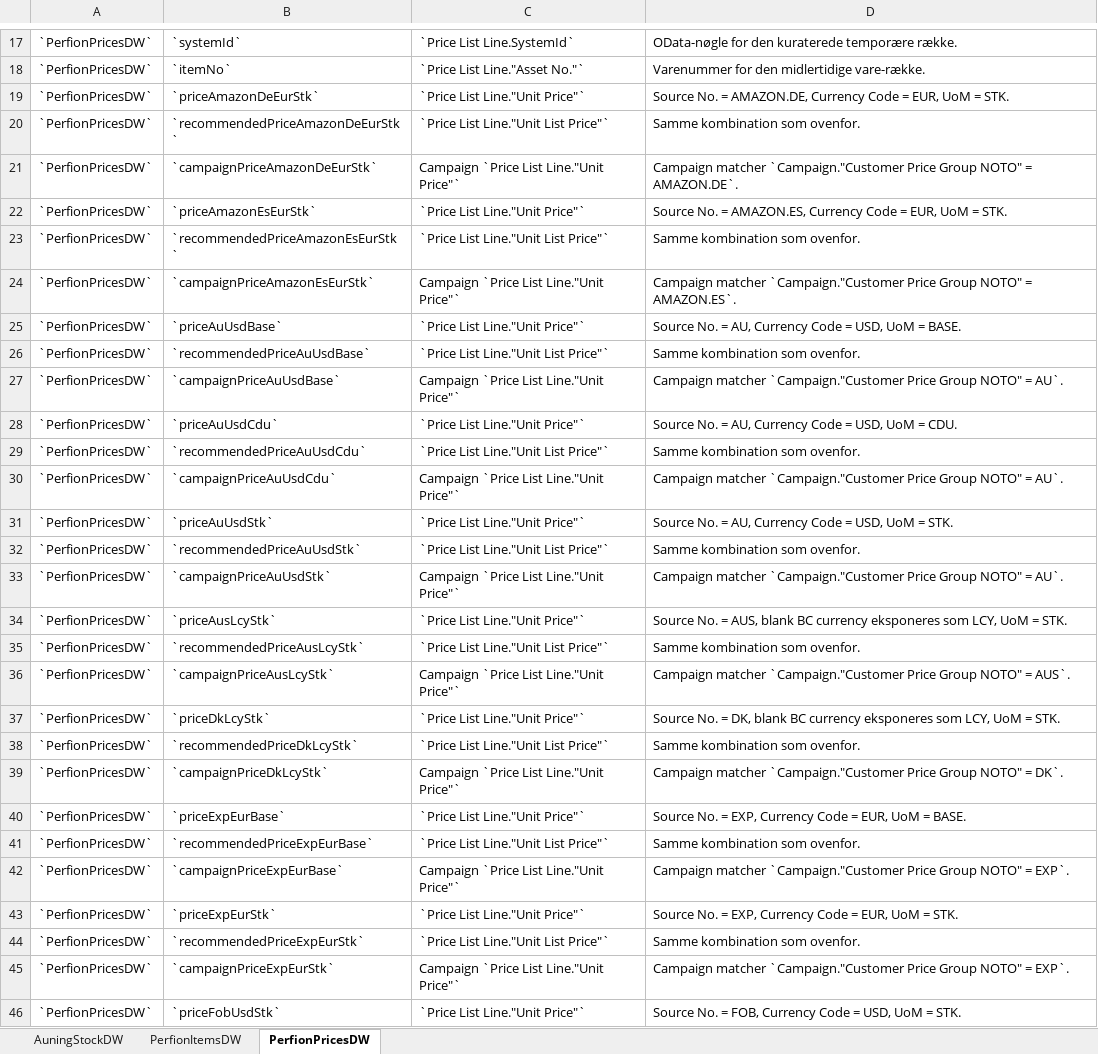
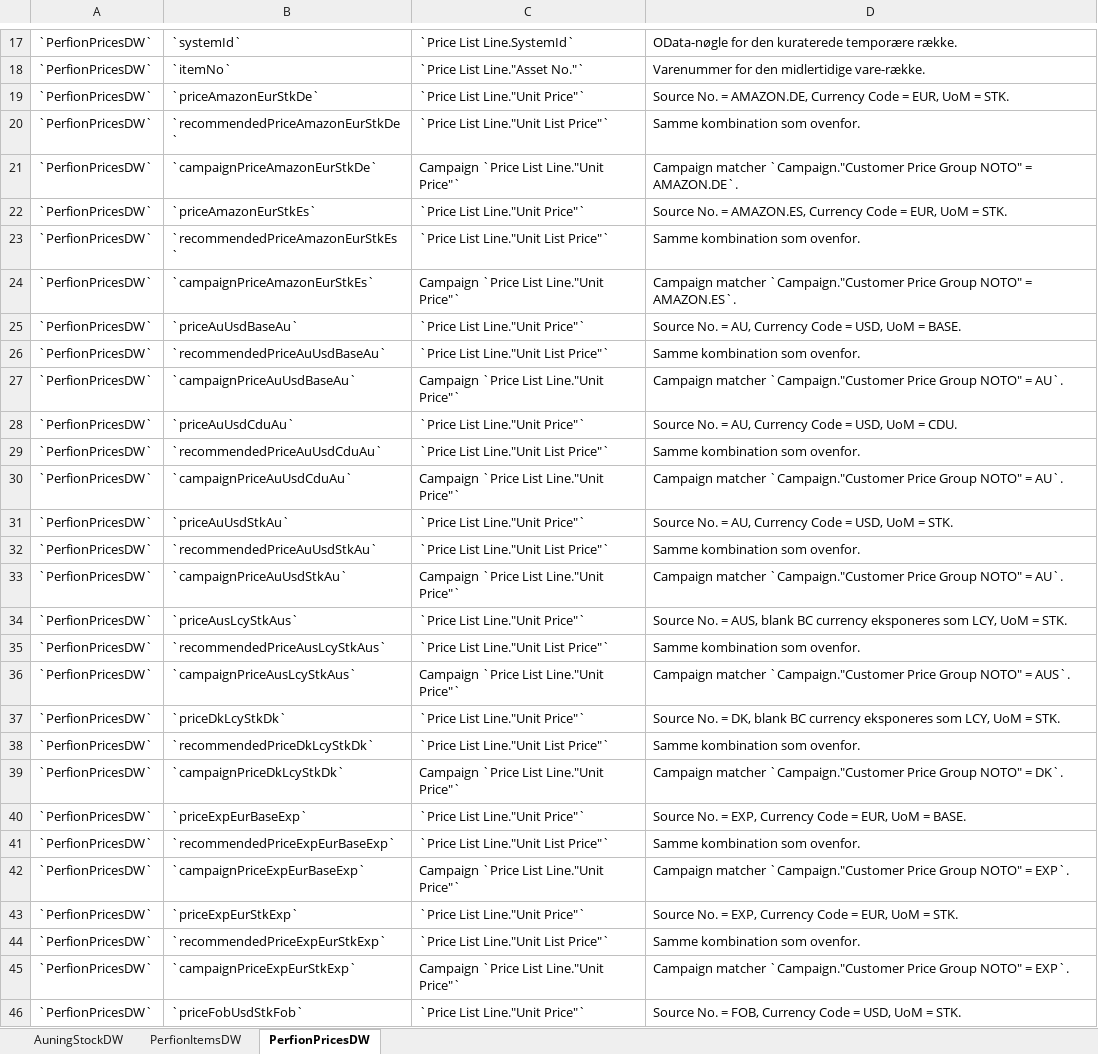
Before and after one commit to jesperharder/SCANPAN_API-DW_OnPrem, an Excel workbook: docs/PerfionAuningFieldOverview.xlsx, sheet PerfionPricesDW, drawn as a sheet; only a part is shown, gaps mark what is left out; values as stored, in another font and other column widths than the file's, no borders; the diff covers the shown part only; the diff names each change by its address in the sheet, - before the commit and + after, or states it on an @@ line.

Commit message:
PerfionPrices underscore

```diff
--- a/docs/PerfionAuningFieldOverview.xlsx (sheet PerfionPricesDW)
+++ b/docs/PerfionAuningFieldOverview.xlsx (sheet PerfionPricesDW)
-B19: `priceAmazonDeEurStk`
+B19: `priceAmazonEurStkDe`
-B20: `recommendedPriceAmazonDeEurStk`
+B20: `recommendedPriceAmazonEurStkDe`
-B21: `campaignPriceAmazonDeEurStk`
+B21: `campaignPriceAmazonEurStkDe`
-B22: `priceAmazonEsEurStk`
+B22: `priceAmazonEurStkEs`
-B23: `recommendedPriceAmazonEsEurStk`
+B23: `recommendedPriceAmazonEurStkEs`
-B24: `campaignPriceAmazonEsEurStk`
+B24: `campaignPriceAmazonEurStkEs`
-B25: `priceAuUsdBase`
+B25: `priceAuUsdBaseAu`
-B26: `recommendedPriceAuUsdBase`
+B26: `recommendedPriceAuUsdBaseAu`
-B27: `campaignPriceAuUsdBase`
+B27: `campaignPriceAuUsdBaseAu`
-B28: `priceAuUsdCdu`
+B28: `priceAuUsdCduAu`
-B29: `recommendedPriceAuUsdCdu`
+B29: `recommendedPriceAuUsdCduAu`
-B30: `campaignPriceAuUsdCdu`
+B30: `campaignPriceAuUsdCduAu`
-B31: `priceAuUsdStk`
+B31: `priceAuUsdStkAu`
-B32: `recommendedPriceAuUsdStk`
+B32: `recommendedPriceAuUsdStkAu`
-B33: `campaignPriceAuUsdStk`
+B33: `campaignPriceAuUsdStkAu`
-B34: `priceAusLcyStk`
+B34: `priceAusLcyStkAus`
-B35: `recommendedPriceAusLcyStk`
+B35: `recommendedPriceAusLcyStkAus`
-B36: `campaignPriceAusLcyStk`
+B36: `campaignPriceAusLcyStkAus`
-B37: `priceDkLcyStk`
+B37: `priceDkLcyStkDk`
-B38: `recommendedPriceDkLcyStk`
+B38: `recommendedPriceDkLcyStkDk`
-B39: `campaignPriceDkLcyStk`
+B39: `campaignPriceDkLcyStkDk`
-B40: `priceExpEurBase`
+B40: `priceExpEurBaseExp`
-B41: `recommendedPriceExpEurBase`
+B41: `recommendedPriceExpEurBaseExp`
-B42: `campaignPriceExpEurBase`
+B42: `campaignPriceExpEurBaseExp`
-B43: `priceExpEurStk`
+B43: `priceExpEurStkExp`
-B44: `recommendedPriceExpEurStk`
+B44: `recommendedPriceExpEurStkExp`
-B45: `campaignPriceExpEurStk`
+B45: `campaignPriceExpEurStkExp`
-B46: `priceFobUsdStk`
+B46: `priceFobUsdStkFob`
```
Also changed, not shown: 3 added rows and 32 edited cells elsewhere in this sheet, 8 other files.
